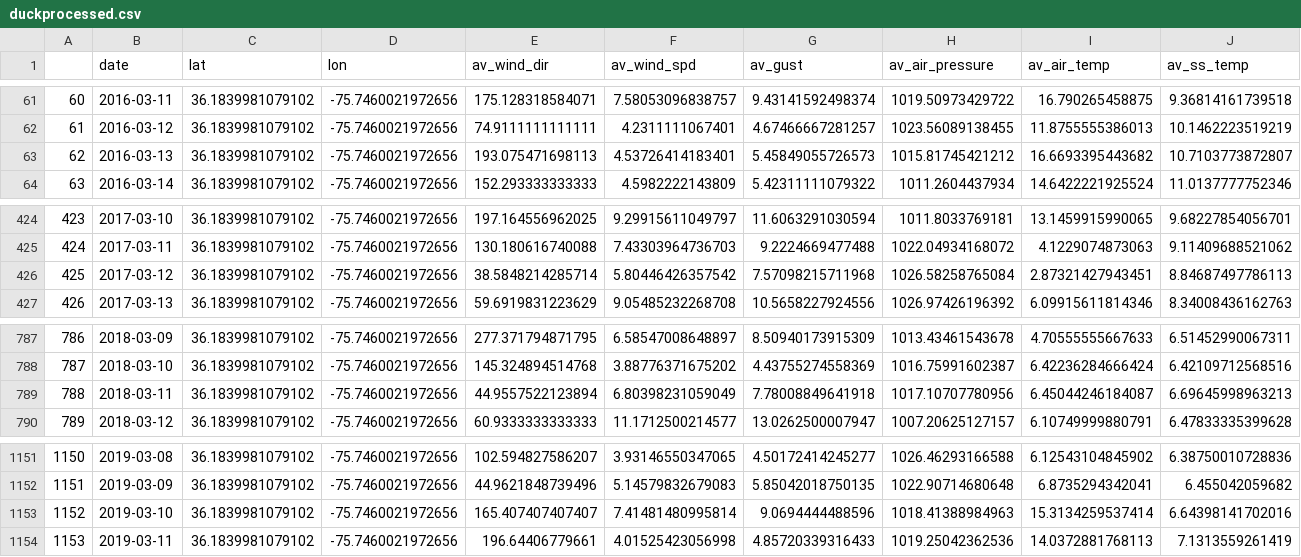
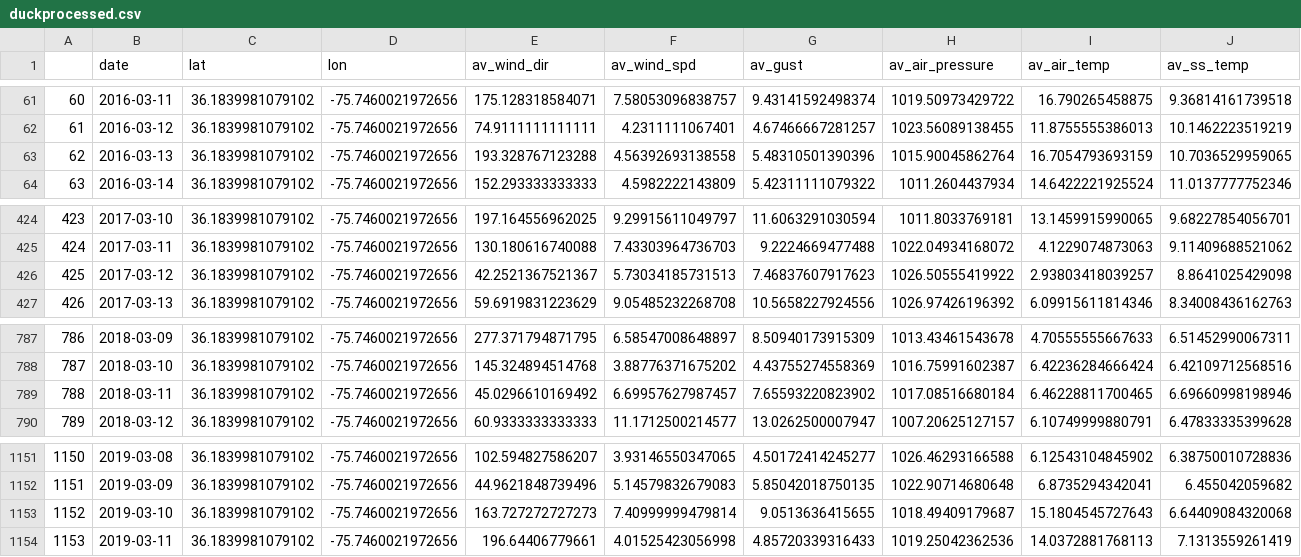
Before and after one commit to camrynblawas/bios-611-project, a CSV file: deriveddata/duckprocessed.csv, drawn as a sheet; only a part is shown, gaps mark what is left out.

```diff
--- a/deriveddata/duckprocessed.csv
+++ b/deriveddata/duckprocessed.csv
@@ -62,3 +62,3 @@
 "61",2016-03-12,36.1839981079102,-75.7460021972656,74.9111111111111,4.2311111067401,4.67466667281257,1023.56089138455,11.8755555386013,10.1462223519219
-"62",2016-03-13,36.1839981079102,-75.7460021972656,193.075471698113,4.53726414183401,5.45849055726573,1015.81745421212,16.6693395443682,10.7103773872807
+"62",2016-03-13,36.1839981079102,-75.7460021972656,193.328767123288,4.56392693138558,5.48310501390396,1015.90045862764,16.7054793693159,10.7036529959065
 "63",2016-03-14,36.1839981079102,-75.7460021972656,152.293333333333,4.5982222143809,5.42311111079322,1011.2604437934,14.6422221925524,11.0137777752346
@@ -425,3 +425,3 @@
 "424",2017-03-11,36.1839981079102,-75.7460021972656,130.180616740088,7.43303964736703,9.2224669477488,1022.04934168072,4.1229074873063,9.11409688521062
-"425",2017-03-12,36.1839981079102,-75.7460021972656,38.5848214285714,5.80446426357542,7.57098215711968,1026.58258765084,2.87321427943451,8.84687497786113
+"425",2017-03-12,36.1839981079102,-75.7460021972656,42.2521367521367,5.73034185731513,7.46837607917623,1026.50555419922,2.93803418039257,8.8641025429098
 "426",2017-03-13,36.1839981079102,-75.7460021972656,59.6919831223629,9.05485232268708,10.5658227924556,1026.97426196392,6.09915611814346,8.34008436162763
@@ -788,3 +788,3 @@
 "787",2018-03-10,36.1839981079102,-75.7460021972656,145.324894514768,3.88776371675202,4.43755274558369,1016.75991602387,6.42236284666424,6.42109712568516
-"788",2018-03-11,36.1839981079102,-75.7460021972656,44.9557522123894,6.80398231059049,7.78008849641918,1017.10707780956,6.45044246184087,6.69645998963213
+"788",2018-03-11,36.1839981079102,-75.7460021972656,45.0296610169492,6.69957627987457,7.65593220823902,1017.08516680184,6.46228811700465,6.69660998198946
 "789",2018-03-12,36.1839981079102,-75.7460021972656,60.9333333333333,11.1712500214577,13.0262500007947,1007.20625127157,6.10749999880791,6.47833335399628
@@ -1152,3 +1152,3 @@
 "1151",2019-03-09,36.1839981079102,-75.7460021972656,44.9621848739496,5.14579832679083,5.85042018750135,1022.90714680648,6.8735294342041,6.455042059682
-"1152",2019-03-10,36.1839981079102,-75.7460021972656,165.407407407407,7.41481480995814,9.0694444488596,1018.41388984963,15.3134259537414,6.64398141702016
+"1152",2019-03-10,36.1839981079102,-75.7460021972656,163.727272727273,7.40999999479814,9.0513636415655,1018.49409179687,15.1804545727643,6.64409084320068
 "1153",2019-03-11,36.1839981079102,-75.7460021972656,196.64406779661,4.01525423056998,4.85720339316433,1019.25042362536,14.0372881768113,7.1313559261419
```
Also changed, not shown: deriveddata/beaufprocessed.csv, deriveddata/chprocessed.csv, 13 other files.
